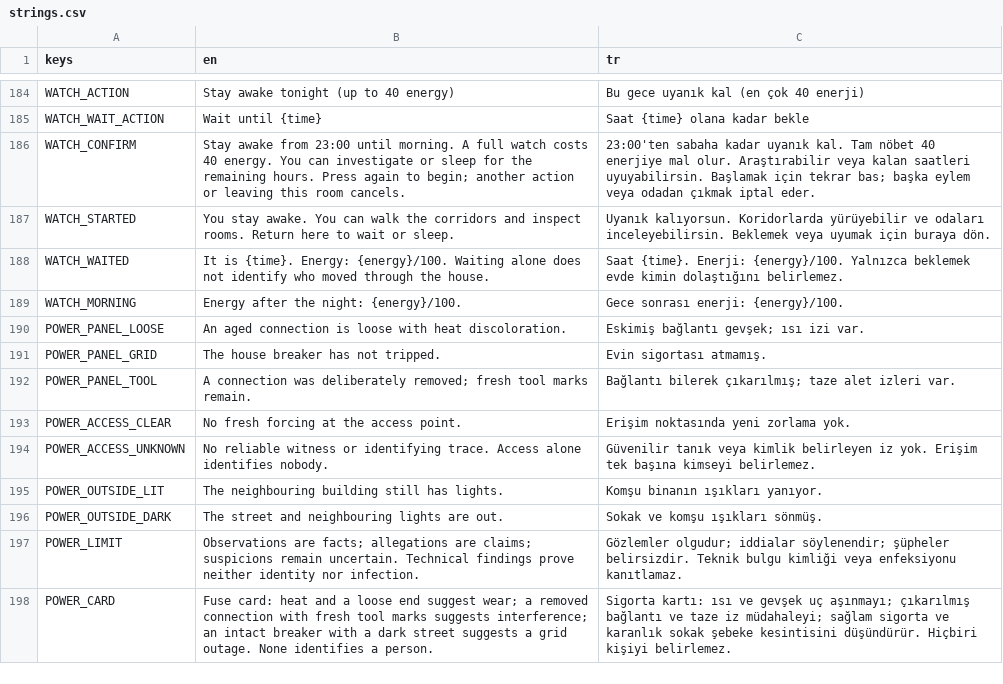
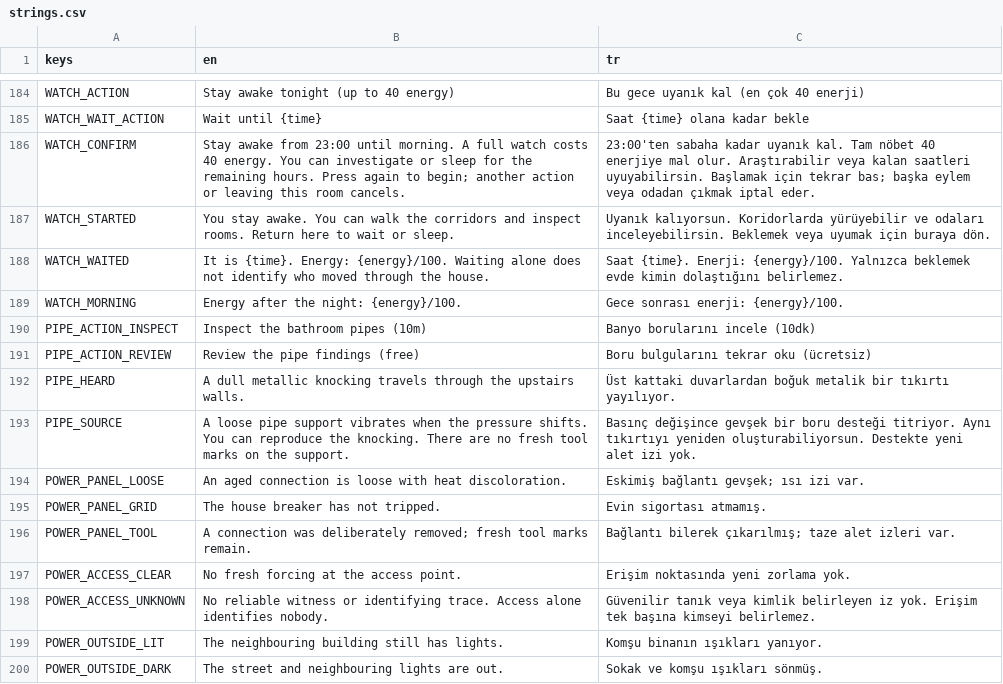
Before and after one commit to TheCaraman/SessizEv, a CSV file: localization/strings.csv, drawn as a sheet; only a part is shown, gaps mark what is left out; the shorter side is filled out with more unchanged rows; the diff names each change by its address in the sheet, - before the commit and + after, or states it on an @@ line.

Commit message:
feat: add investigable non-human pipe noise to the night watch

```diff
--- a/localization/strings.csv
+++ b/localization/strings.csv
+row 190: PIPE_ACTION_INSPECT | Inspect the bathroom pipes (10m) | Banyo borularını incele (10dk)
+row 191: PIPE_ACTION_REVIEW | Review the pipe findings (free) | Boru bulgularını tekrar oku (ücretsiz)
+row 192: PIPE_HEARD | A dull metallic knocking travels through the upstairs walls. | Üst kattaki duvarlardan boğuk metalik bir tıkırtı yayılıyor.
+row 193: PIPE_SOURCE | A loose pipe support vibrates when the pressure shifts. You can reproduce the knocking. There are no fresh tool marks on the support. | Basınç değişince gevşek bir boru desteği titriyor. Aynı tıkırtıyı yeniden oluşturabiliyorsun. Destekte yeni alet izi yok.
```
Also changed, not shown: 26 other files.
